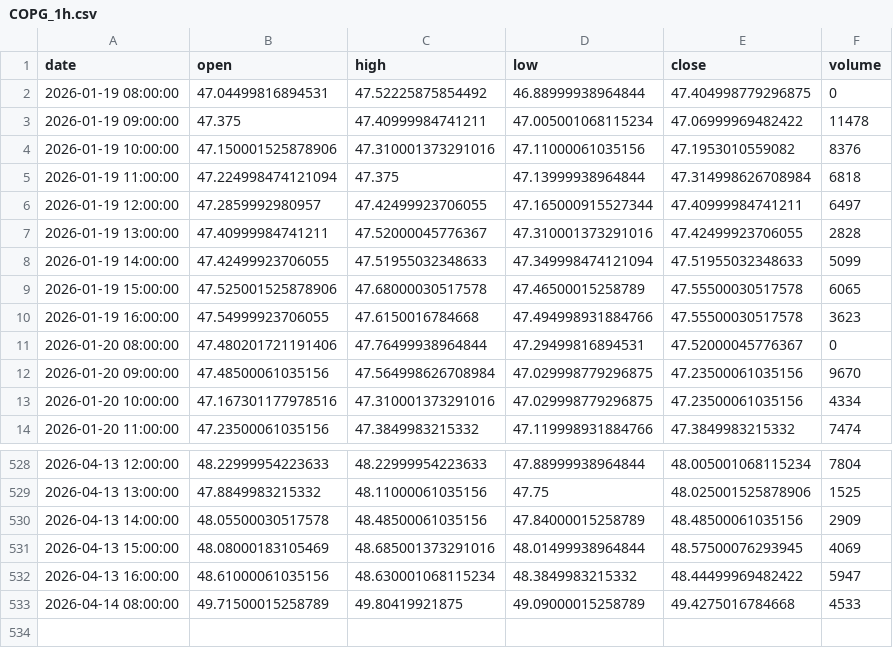
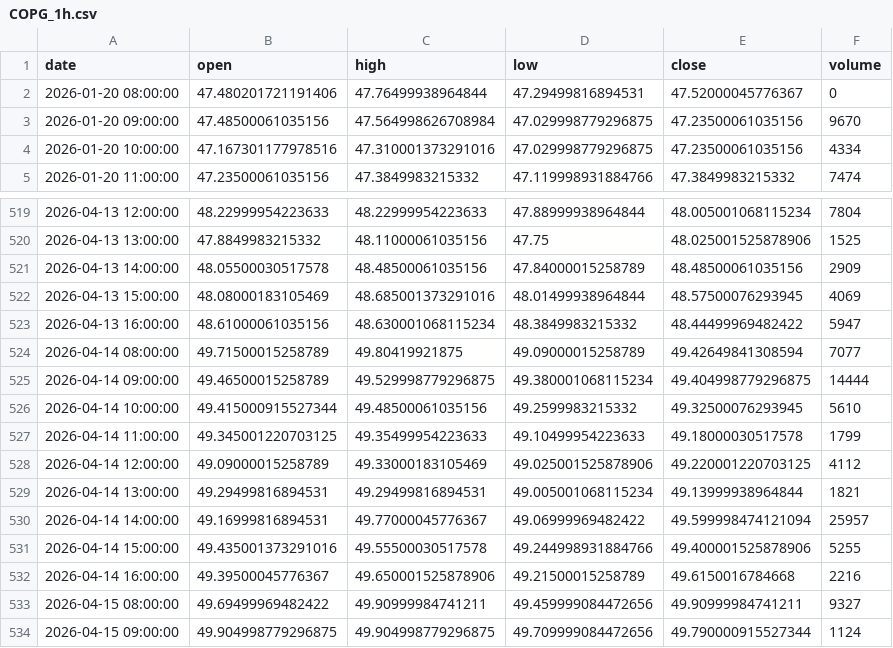
Before and after one commit to grahamgourlay-prog/Fortress2026, a CSV file: chart-pipeline/portfolio_data/portfolio_data/COPG_1h.csv, drawn as a sheet; only a part is shown, gaps mark what is left out.

```diff
--- a/chart-pipeline/portfolio_data/portfolio_data/COPG_1h.csv
+++ b/chart-pipeline/portfolio_data/portfolio_data/COPG_1h.csv
@@ -1,11 +1,2 @@
 date,open,high,low,close,volume
-2026-01-19 08:00:00,47.04499816894531,47.52225875854492,46.88999938964844,47.404998779296875,0
-2026-01-19 09:00:00,47.375,47.40999984741211,47.005001068115234,47.06999969482422,11478
-2026-01-19 10:00:00,47.150001525878906,47.310001373291016,47.11000061035156,47.1953010559082,8376
-2026-01-19 11:00:00,47.224998474121094,47.375,47.13999938964844,47.314998626708984,6818
-2026-01-19 12:00:00,47.2859992980957,47.42499923706055,47.165000915527344,47.40999984741211,6497
-2026-01-19 13:00:00,47.40999984741211,47.52000045776367,47.310001373291016,47.42499923706055,2828
-2026-01-19 14:00:00,47.42499923706055,47.51955032348633,47.349998474121094,47.51955032348633,5099
-2026-01-19 15:00:00,47.525001525878906,47.68000030517578,47.46500015258789,47.55500030517578,6065
-2026-01-19 16:00:00,47.54999923706055,47.6150016784668,47.494998931884766,47.55500030517578,3623
 2026-01-20 08:00:00,47.480201721191406,47.76499938964844,47.29499816894531,47.52000045776367,0
@@ -532,2 +523,12 @@ date,open,high,low,close,volume
 2026-04-13 16:00:00,48.61000061035156,48.630001068115234,48.3849983215332,48.44499969482422,5947
-2026-04-14 08:00:00,49.71500015258789,49.80419921875,49.09000015258789,49.4275016784668,4533
+2026-04-14 08:00:00,49.71500015258789,49.80419921875,49.09000015258789,49.42649841308594,7077
+2026-04-14 09:00:00,49.46500015258789,49.529998779296875,49.380001068115234,49.404998779296875,14444
+2026-04-14 10:00:00,49.415000915527344,49.48500061035156,49.2599983215332,49.32500076293945,5610
+2026-04-14 11:00:00,49.345001220703125,49.35499954223633,49.10499954223633,49.18000030517578,1799
+2026-04-14 12:00:00,49.09000015258789,49.33000183105469,49.025001525878906,49.220001220703125,4112
+2026-04-14 13:00:00,49.29499816894531,49.29499816894531,49.005001068115234,49.13999938964844,1821
+2026-04-14 14:00:00,49.16999816894531,49.77000045776367,49.06999969482422,49.599998474121094,25957
+2026-04-14 15:00:00,49.435001373291016,49.55500030517578,49.244998931884766,49.400001525878906,5255
+2026-04-14 16:00:00,49.39500045776367,49.650001525878906,49.21500015258789,49.6150016784668,2216
+2026-04-15 08:00:00,49.69499969482422,49.90999984741211,49.459999084472656,49.90999984741211,9327
+2026-04-15 09:00:00,49.904998779296875,49.904998779296875,49.709999084472656,49.790000915527344,1124
```
Also changed, not shown: chart-pipeline/portfolio_data/portfolio_data/CYBP_1h.csv, chart-pipeline/portfolio_data/portfolio_data/NUCG_1h.csv, 34 other files.
